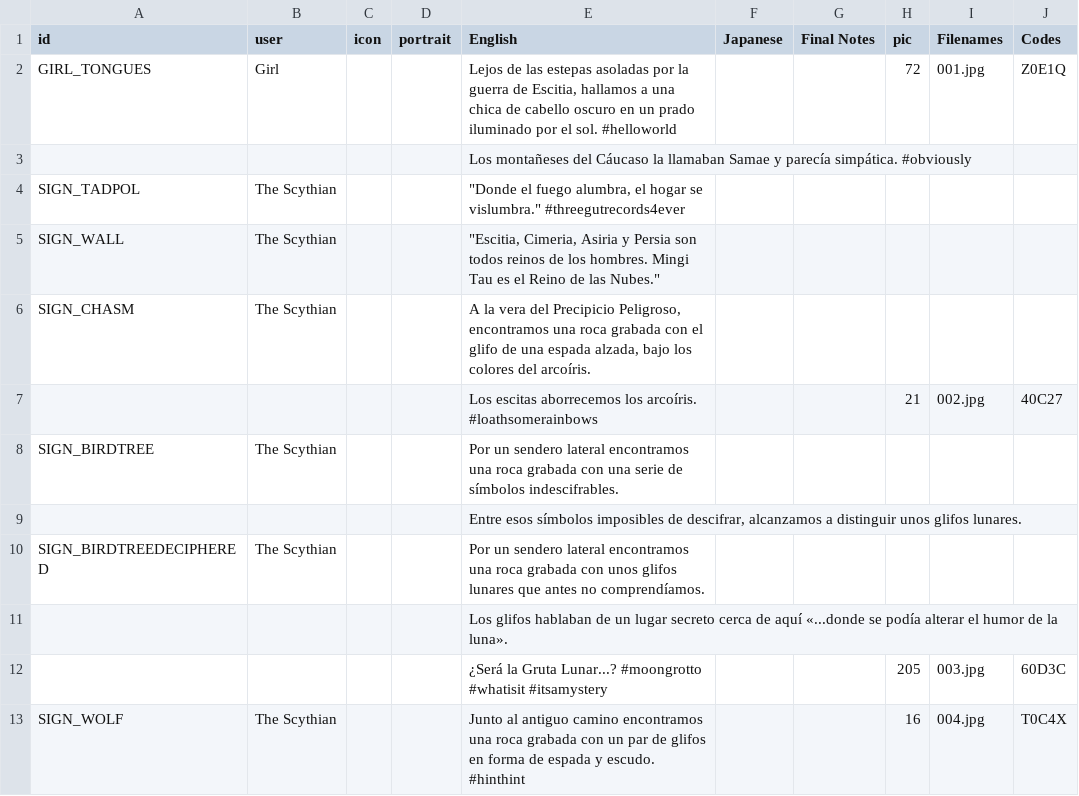
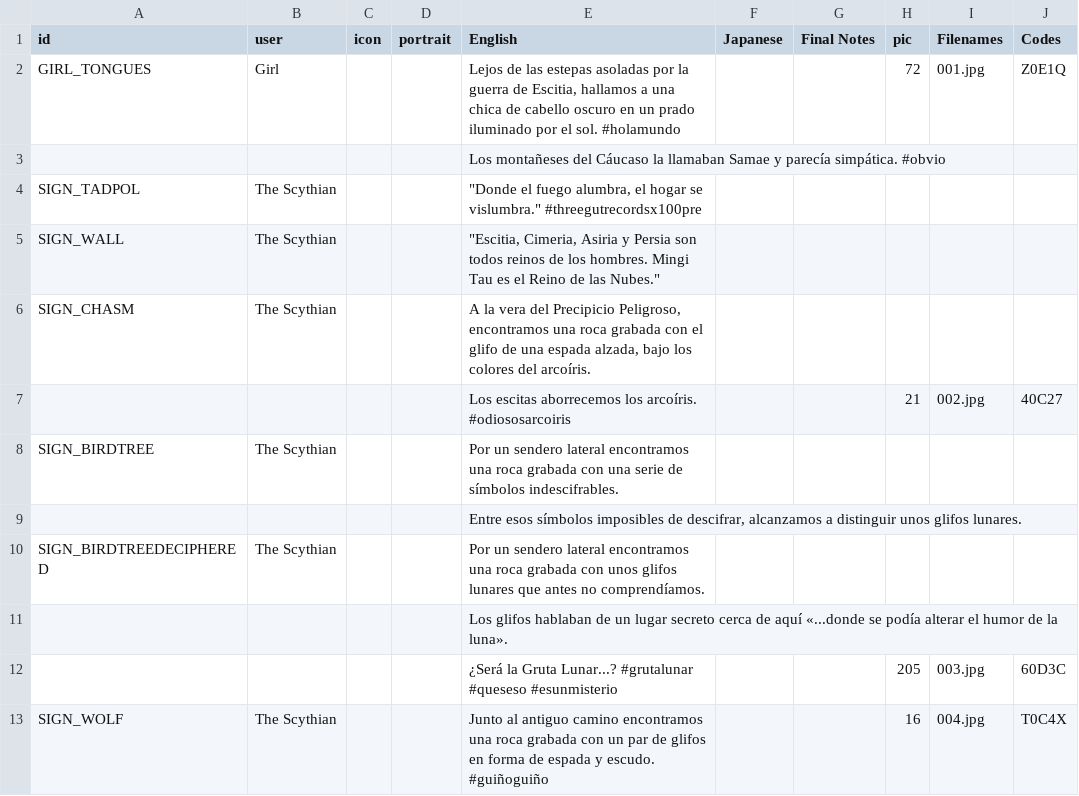
Before and after one commit to cesardeg/swordable, a TSV file: locales/spanish/dialog.tsv, drawn as a sheet; only a part is shown; the diff covers the shown part only.

```diff
--- a/locales/spanish/dialog.tsv
+++ b/locales/spanish/dialog.tsv
@@ -1,8 +1,8 @@
 id	user	icon	portrait	English	Japanese	Final Notes	pic	Filenames	Codes
-GIRL_TONGUES	Girl			Lejos de las estepas asoladas por la guerra de Escitia, hallamos a una chica de cabello oscuro en un prado iluminado por el sol. #helloworld			72	001.jpg	Z0E1Q
-				Los montañeses del Cáucaso la llamaban Samae y parecía simpática. #obviously					
-SIGN_TADPOL	The Scythian			"""Donde el fuego alumbra, el hogar se vislumbra."" #threegutrecords4ever"					
+GIRL_TONGUES	Girl			Lejos de las estepas asoladas por la guerra de Escitia, hallamos a una chica de cabello oscuro en un prado iluminado por el sol. #holamundo			72	001.jpg	Z0E1Q
+				Los montañeses del Cáucaso la llamaban Samae y parecía simpática. #obvio					
+SIGN_TADPOL	The Scythian			"""Donde el fuego alumbra, el hogar se vislumbra."" #threegutrecordsx100pre"					
 SIGN_WALL	The Scythian			"""Escitia, Cimeria, Asiria y Persia son todos reinos de los hombres. Mingi Tau es el Reino de las Nubes."""					
 SIGN_CHASM	The Scythian			A la vera del Precipicio Peligroso, encontramos una roca grabada con el glifo de una espada alzada, bajo los colores del arcoíris.					
-				Los escitas aborrecemos los arcoíris. #loathsomerainbows			21	002.jpg	40C27
+				Los escitas aborrecemos los arcoíris. #odiososarcoiris			21	002.jpg	40C27
 SIGN_BIRDTREE	The Scythian			Por un sendero lateral encontramos una roca grabada con una serie de símbolos indescifrables.					
@@ -11,3 +11,3 @@ SIGN_BIRDTREEDECIPHERED	The Scythian			Por un sendero lateral encontramos una ro
 				Los glifos hablaban de un lugar secreto cerca de aquí «...donde se podía alterar el humor de la luna».					
-				¿Será la Gruta Lunar...? #moongrotto #whatisit #itsamystery			205	003.jpg	60D3C
-SIGN_WOLF	The Scythian			Junto al antiguo camino encontramos una roca grabada con un par de glifos en forma de espada y escudo. #hinthint			16	004.jpg	T0C4X
+				¿Será la Gruta Lunar...? #grutalunar #queseso #esunmisterio			205	003.jpg	60D3C
+SIGN_WOLF	The Scythian			Junto al antiguo camino encontramos una roca grabada con un par de glifos en forma de espada y escudo. #guiñoguiño			16	004.jpg	T0C4X
```
Also changed, not shown: 55 edited cells elsewhere in this file, locales/portuguese/dialog.tsv, 1 other file.
